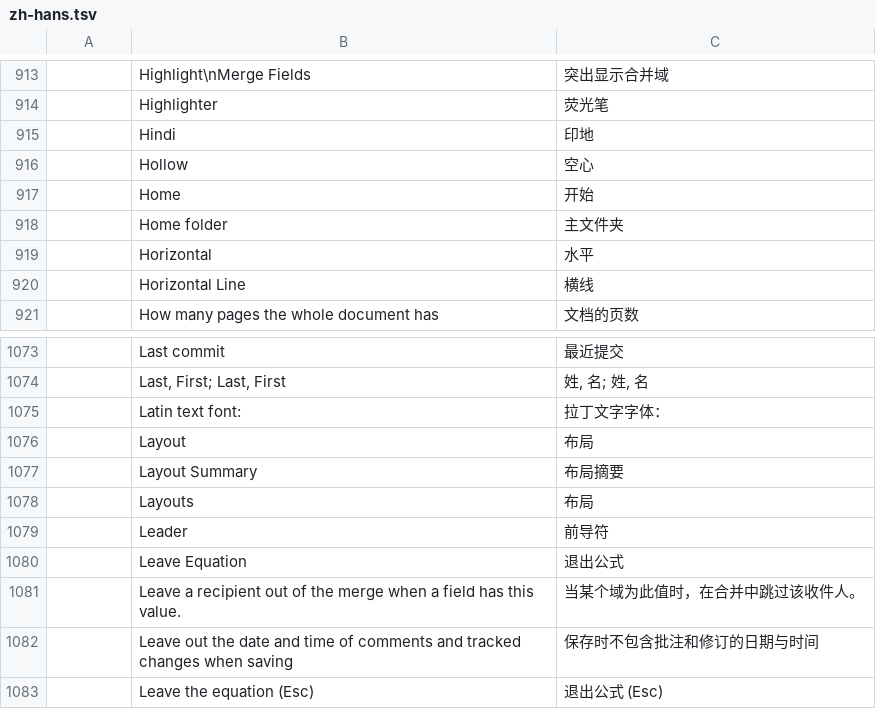
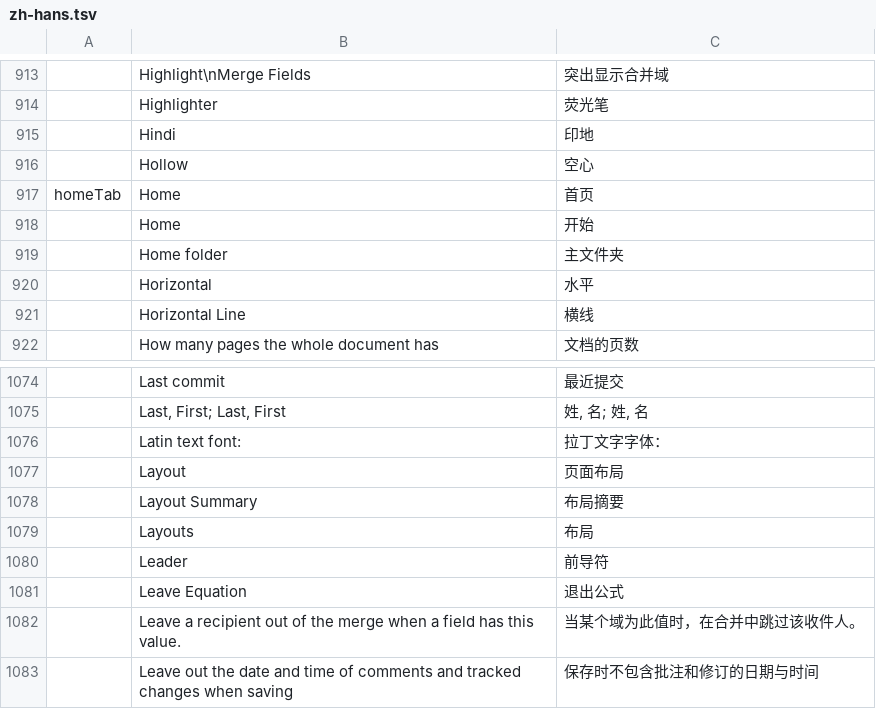
Before and after one commit to mooremok/wbs, a TSV file: crates/ui-egui/src/i18n/zh-hans.tsv, drawn as a sheet; only a part is shown, gaps mark what is left out; the shorter side is filled out with more unchanged rows.

Commit message:
M4: WPS window layout — one window, every document a tab
The window takes WPS's layout. The tab bar (the logo/file-menu button,
the Home tab 首页, one tab per open document with its close ✕, and + for
a new one) sits above the ribbon and doubles as the title bar; AutoSave,
the Quick Access Toolbar, search and the account sit at its right end.
Clicking the active tab renames its document.

Every document opens in its own tab: New and Open keep the open document
(undo history, scroll place, autosave target travel with it) instead of
replacing it, so they never ask about its changes; an untouched blank
document — a new window's first — gives way without a leftover tab, and
a file that fails to open returns to the document showing. A new tab's
session carries the window's preferences (author, keyboard, ribbon,
units, region, editing language) and recovery covers every tab.

Ctrl+Tab / Ctrl+Shift+Tab walk the tabs. File › Close closes the tab
(another takes its place; the last close shows the Home tab, which
replaces Word's Start screen and empty window with a home view: Blank
document, the templates, Recent). The window's close asks about each
dirty tab in turn. The ribbon strip loses its File tab (the logo button
opens the File page; keytip F) and its default order follows WPS:
开始 Home, 插入 Insert, 页面布局 Layout (zh), 引用 References,
审阅 Review, 视图 View.

New control methods: ui.tabs, ui.home, ui.tabActivate, ui.tabNew,
ui.tabClose. i18n: the homeTab context words the tab bar's Home 首页
apart from the ribbon's 开始 (zh-hans/zh-hant/vi).

```diff
--- a/crates/ui-egui/src/i18n/zh-hans.tsv
+++ b/crates/ui-egui/src/i18n/zh-hans.tsv
@@ -916,2 +916,3 @@
 	Hollow	空心
+homeTab	Home	首页
 	Home	开始
@@ -1075,3 +1076,3 @@
 	Latin text font:	拉丁文字字体：
-	Layout	布局
+	Layout	页面布局
 	Layout Summary	布局摘要
```
Also changed, not shown: crates/ui-egui/src/i18n/vi.tsv, crates/ui-egui/src/i18n/zh-hant.tsv, 17 other files.
